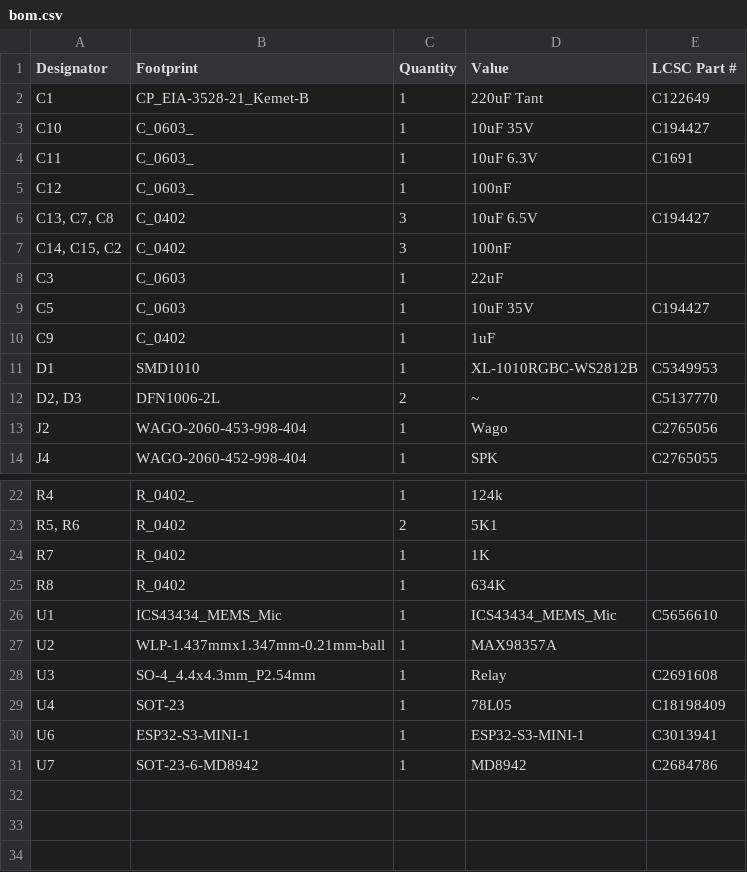
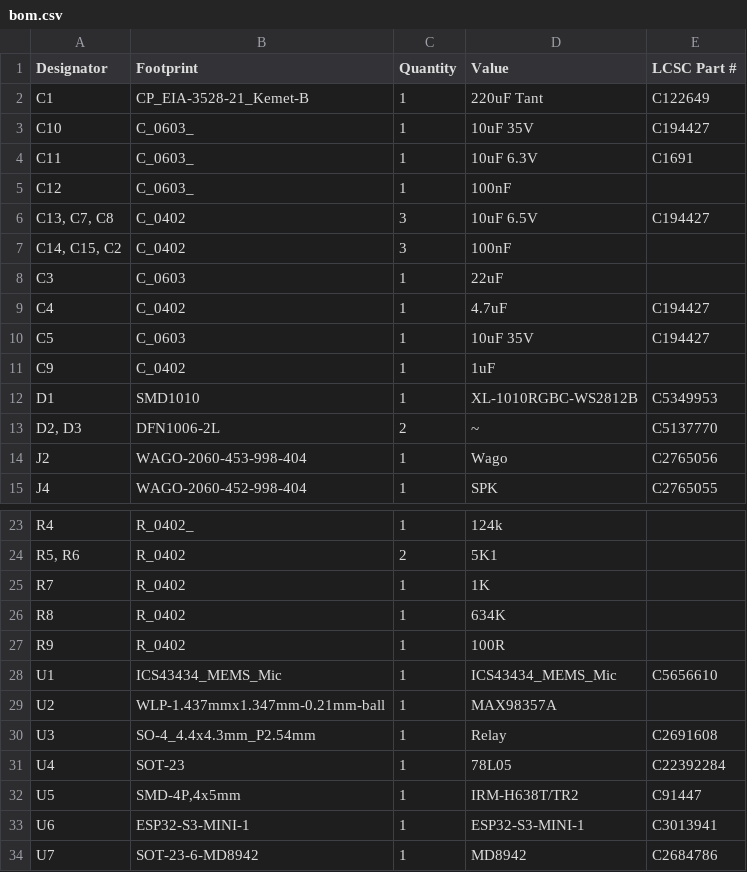
Before and after one commit to revk/ESP32-LED, a CSV file: PCB/LEDR/production/bom.csv, drawn as a sheet; only a part is shown, gaps mark what is left out.

```diff
--- a/PCB/LEDR/production/bom.csv
+++ b/PCB/LEDR/production/bom.csv
@@ -8,2 +8,3 @@ C12,C_0603_,1,100nF,
 C3,C_0603,1,22uF,
+C4,C_0402,1,4.7uF,C194427
 C5,C_0603,1,10uF 35V,C194427
@@ -25,2 +26,3 @@ R7,R_0402,1,1K,
 R8,R_0402,1,634K,
+R9,R_0402,1,100R,
 U1,ICS43434_MEMS_Mic,1,ICS43434_MEMS_Mic,C5656610
@@ -28,3 +30,4 @@ U2,WLP-1.437mmx1.347mm-0.21mm-ball,1,MAX98357A,
 U3,SO-4_4.4x4.3mm_P2.54mm,1,Relay,C2691608
-U4,SOT-23,1,78L05,C18198409
+U4,SOT-23,1,78L05,C22392284
+U5,"SMD-4P,4x5mm",1,IRM-H638T/TR2,C91447
 U6,ESP32-S3-MINI-1,1,ESP32-S3-MINI-1,C3013941
```
Also changed, not shown: PCB/LEDR/production/designators.csv, PCB/LEDR/production/positions.csv, 4 other files.
